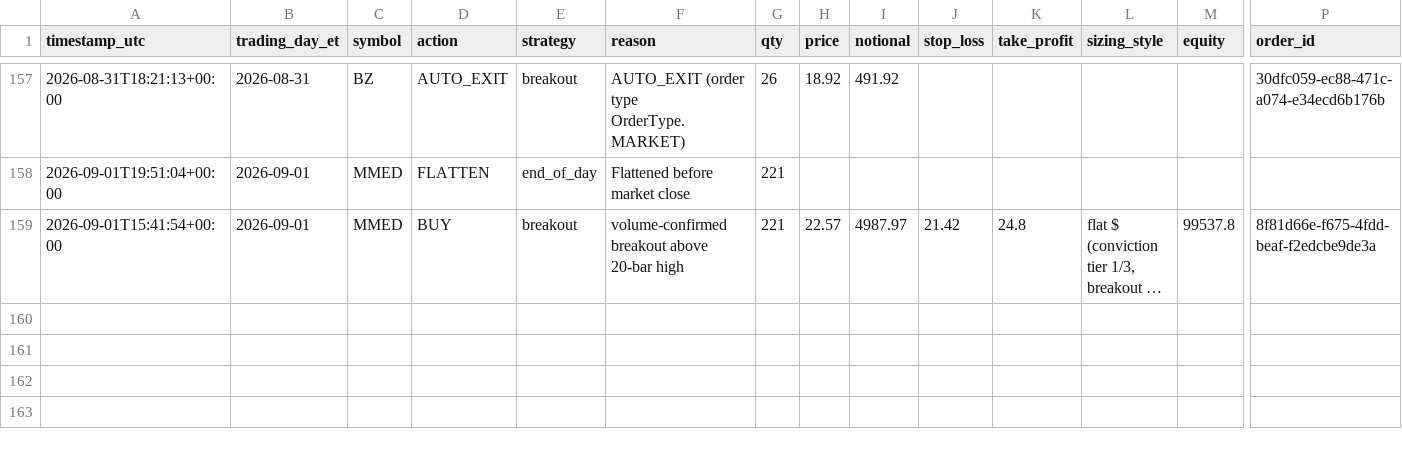
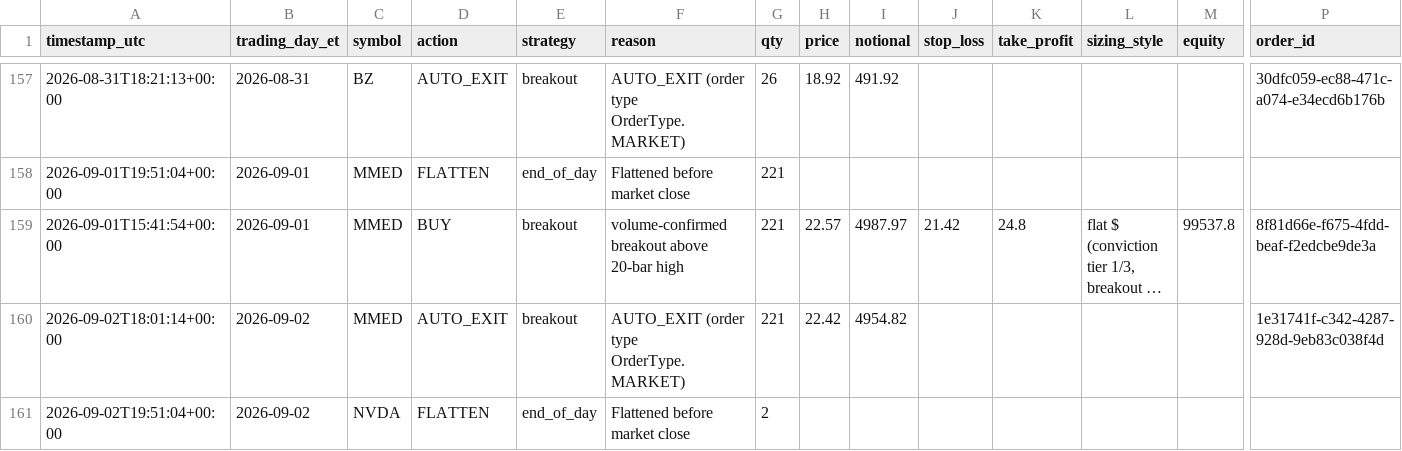
Before and after one commit to chule305/alpaca-bot, a CSV file: trades.csv, drawn as a sheet; only a part is shown, gaps mark what is left out; long unchanged cells end in …; rows hold the shown columns only; the diff names each change by its address in the sheet, - before the commit and + after, or states it on an @@ line.

```diff
--- a/trades.csv
+++ b/trades.csv
+row 160: 2026-09-02T18:01:14+00:00 | 2026-09-02 | MMED | AUTO_EXIT | breakout | AUTO_EXIT (order type OrderType.MARKET) | 221 | 22.42 | 4954.82 |  |  |  |  | 1e31741f-c342-4287-928d-9eb83c038f4d
+row 161: 2026-09-02T19:51:04+00:00 | 2026-09-02 | NVDA | FLATTEN | end_of_day | Flattened before market close | 2
```
Also changed, not shown: 4 other files.
